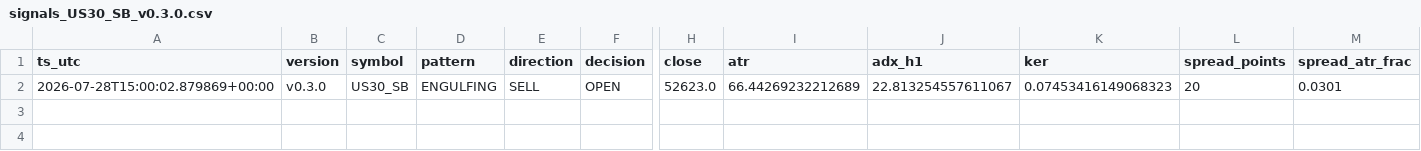
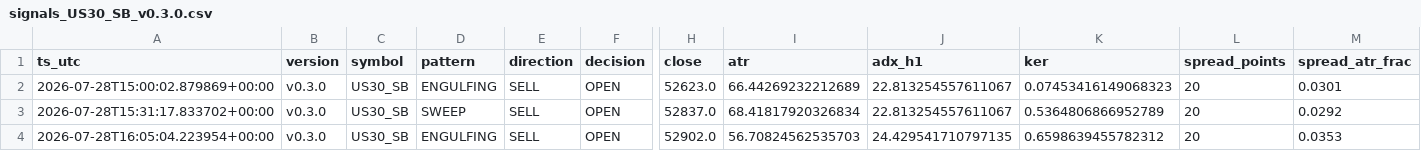
Before and after one commit to jorgenofuentes/tb-logs, a CSV file: signals_US30_SB_v0.3.0.csv, drawn as a sheet; only a part is shown, gaps mark what is left out; rows hold the shown columns only; the diff names each change by its address in the sheet, - before the commit and + after, or states it on an @@ line.

```diff
--- a/signals_US30_SB_v0.3.0.csv
+++ b/signals_US30_SB_v0.3.0.csv
+row 3: 2026-07-28T15:31:17.833702+00:00 | v0.3.0 | US30_SB | SWEEP | SELL | OPEN | 52837.0 | 68.41817920326834 | 22.813254557611067 | 0.5364806866952789 | 20 | 0.0292
+row 4: 2026-07-28T16:05:04.223954+00:00 | v0.3.0 | US30_SB | ENGULFING | SELL | OPEN | 52902.0 | 56.70824562535703 | 24.429541710797135 | 0.6598639455782312 | 20 | 0.0353
```
Also changed, not shown: signals_GBPJPY_SB_v0.3.0.csv, trades_GBPJPY_SB_v0.3.0.csv, 6 other files.
